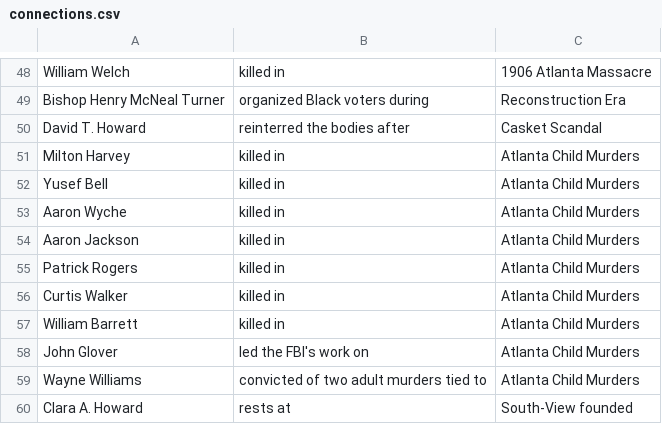
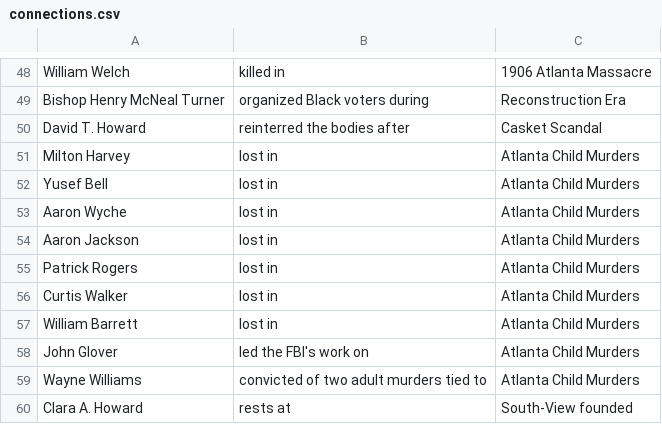
Before and after one commit to lucasarano/south-view-historical-map, a CSV file: content/connections.csv, drawn as a sheet; only a part is shown, gaps mark what is left out.

```diff
--- a/content/connections.csv
+++ b/content/connections.csv
@@ -50,9 +50,9 @@
 "David T. Howard","reinterred the bodies after","Casket Scandal"
-"Milton Harvey","killed in","Atlanta Child Murders"
-"Yusef Bell","killed in","Atlanta Child Murders"
-"Aaron Wyche","killed in","Atlanta Child Murders"
-"Aaron Jackson","killed in","Atlanta Child Murders"
-"Patrick Rogers","killed in","Atlanta Child Murders"
-"Curtis Walker","killed in","Atlanta Child Murders"
-"William Barrett","killed in","Atlanta Child Murders"
+"Milton Harvey","lost in","Atlanta Child Murders"
+"Yusef Bell","lost in","Atlanta Child Murders"
+"Aaron Wyche","lost in","Atlanta Child Murders"
+"Aaron Jackson","lost in","Atlanta Child Murders"
+"Patrick Rogers","lost in","Atlanta Child Murders"
+"Curtis Walker","lost in","Atlanta Child Murders"
+"William Barrett","lost in","Atlanta Child Murders"
 "John Glover","led the FBI's work on","Atlanta Child Murders"
```
Also changed, not shown: content/entries.csv, 4 other files.
